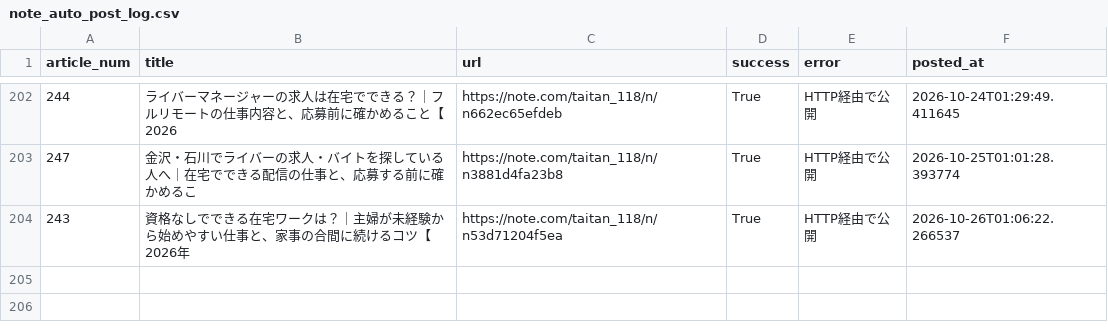
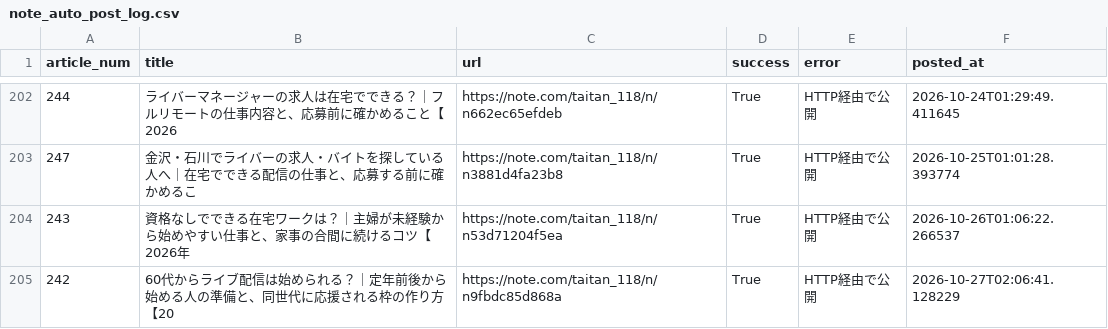
Before and after one commit to taitan118120-dot/liver-acquisition, a CSV file: data/note_auto_post_log.csv, drawn as a sheet; only a part is shown, gaps mark what is left out; the diff names each change by its address in the sheet, - before the commit and + after, or states it on an @@ line.

```diff
--- a/data/note_auto_post_log.csv
+++ b/data/note_auto_post_log.csv
+row 205: 242 | 60代からライブ配信は始められる？｜定年前後から始める人の準備と、同世代に応援される枠の作り方【20 | https://note.com/taitan_118/n/n9fbdc85d868a | True | HTTP経由で公開 | 2026-10-27T02:06:41.128229
```
Also changed, not shown: 2 other files.
